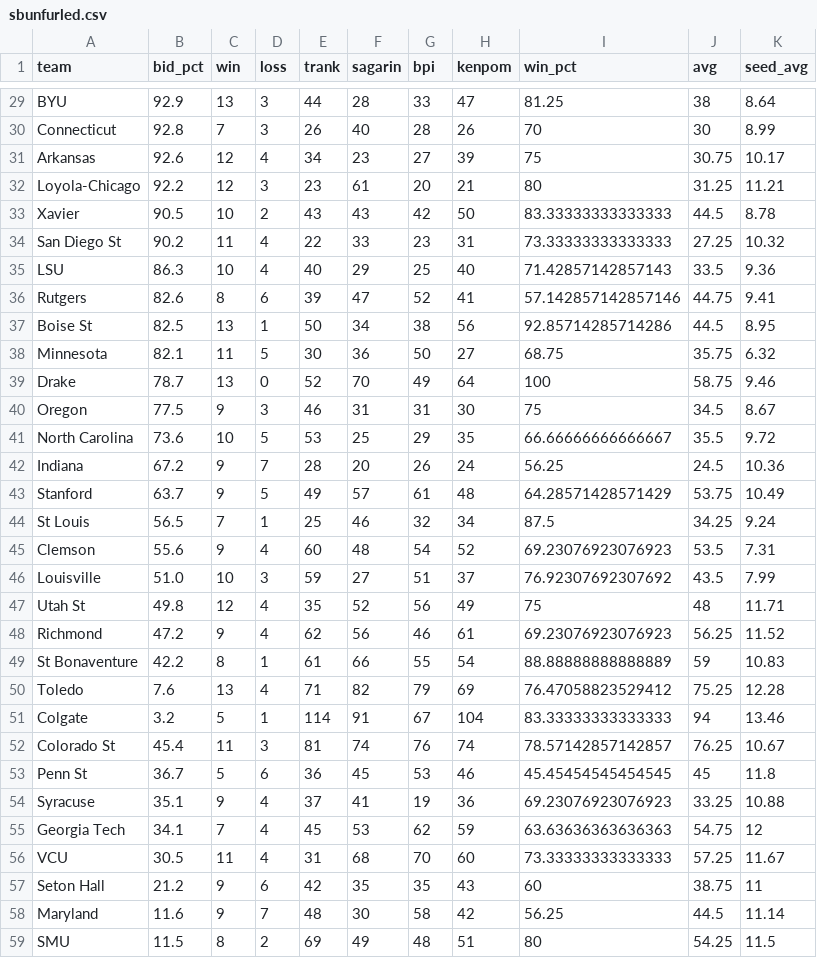
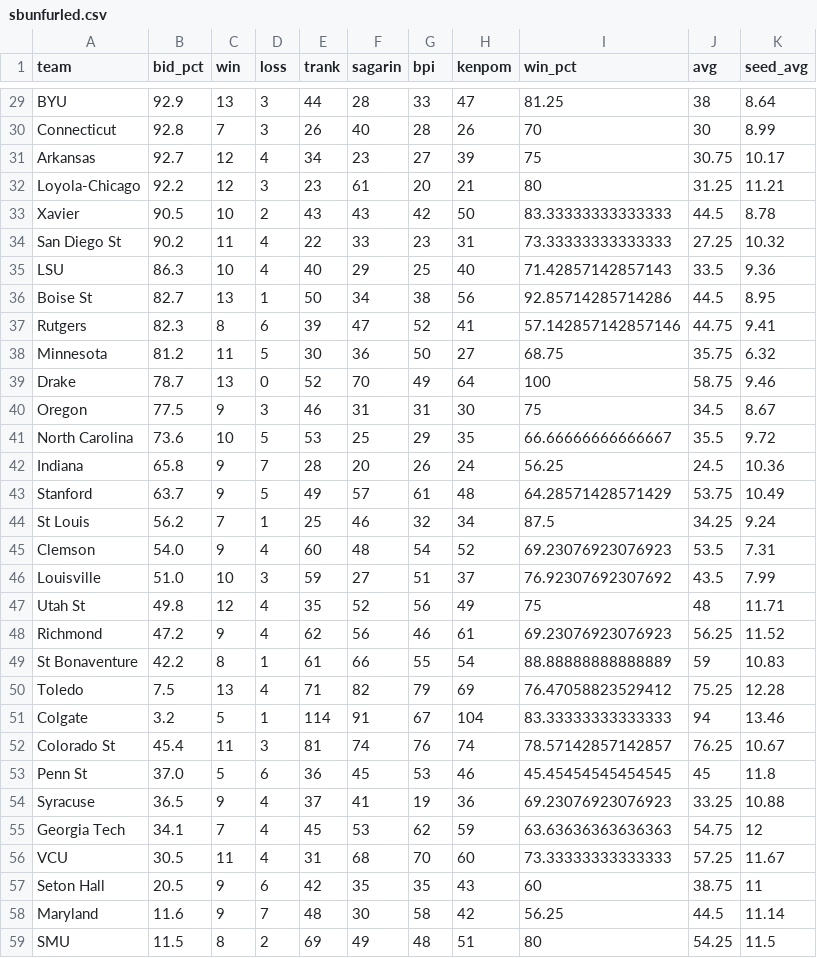
Before and after one commit to lbenz730/NCAA_Hoops, a CSV file: sbunfurled.csv, drawn as a sheet; only a part is shown, gaps mark what is left out; the diff covers the shown part only.

Commit message:
System Update 2021-01-31

```diff
--- a/sbunfurled.csv
+++ b/sbunfurled.csv
@@ -30,3 +30,3 @@ BYU,92.9,13,3,44,28,33,47,81.25,38,8.64
 Connecticut,92.8,7,3,26,40,28,26,70,30,8.99
-Arkansas,92.6,12,4,34,23,27,39,75,30.75,10.17
+Arkansas,92.7,12,4,34,23,27,39,75,30.75,10.17
 Loyola-Chicago,92.2,12,3,23,61,20,21,80,31.25,11.21
@@ -35,5 +35,5 @@ San Diego St,90.2,11,4,22,33,23,31,73.33333333333333,27.25,10.32
 LSU,86.3,10,4,40,29,25,40,71.42857142857143,33.5,9.36
-Rutgers,82.6,8,6,39,47,52,41,57.142857142857146,44.75,9.41
-Boise St,82.5,13,1,50,34,38,56,92.85714285714286,44.5,8.95
-Minnesota,82.1,11,5,30,36,50,27,68.75,35.75,6.32
+Boise St,82.7,13,1,50,34,38,56,92.85714285714286,44.5,8.95
+Rutgers,82.3,8,6,39,47,52,41,57.142857142857146,44.75,9.41
+Minnesota,81.2,11,5,30,36,50,27,68.75,35.75,6.32
 Drake,78.7,13,0,52,70,49,64,100,58.75,9.46
@@ -41,6 +41,6 @@ Oregon,77.5,9,3,46,31,31,30,75,34.5,8.67
 North Carolina,73.6,10,5,53,25,29,35,66.66666666666667,35.5,9.72
-Indiana,67.2,9,7,28,20,26,24,56.25,24.5,10.36
+Indiana,65.8,9,7,28,20,26,24,56.25,24.5,10.36
 Stanford,63.7,9,5,49,57,61,48,64.28571428571429,53.75,10.49
-St Louis,56.5,7,1,25,46,32,34,87.5,34.25,9.24
-Clemson,55.6,9,4,60,48,54,52,69.23076923076923,53.5,7.31
+St Louis,56.2,7,1,25,46,32,34,87.5,34.25,9.24
+Clemson,54.0,9,4,60,48,54,52,69.23076923076923,53.5,7.31
 Louisville,51.0,10,3,59,27,51,37,76.92307692307692,43.5,7.99
@@ -49,10 +49,10 @@ Richmond,47.2,9,4,62,56,46,61,69.23076923076923,56.25,11.52
 St Bonaventure,42.2,8,1,61,66,55,54,88.88888888888889,59,10.83
-Toledo,7.6,13,4,71,82,79,69,76.47058823529412,75.25,12.28
+Toledo,7.5,13,4,71,82,79,69,76.47058823529412,75.25,12.28
 Colgate,3.2,5,1,114,91,67,104,83.33333333333333,94,13.46
 Colorado St,45.4,11,3,81,74,76,74,78.57142857142857,76.25,10.67
-Penn St,36.7,5,6,36,45,53,46,45.45454545454545,45,11.8
-Syracuse,35.1,9,4,37,41,19,36,69.23076923076923,33.25,10.88
+Penn St,37.0,5,6,36,45,53,46,45.45454545454545,45,11.8
+Syracuse,36.5,9,4,37,41,19,36,69.23076923076923,33.25,10.88
 Georgia Tech,34.1,7,4,45,53,62,59,63.63636363636363,54.75,12
 VCU,30.5,11,4,31,68,70,60,73.33333333333333,57.25,11.67
-Seton Hall,21.2,9,6,42,35,35,43,60,38.75,11
+Seton Hall,20.5,9,6,42,35,35,43,60,38.75,11
 Maryland,11.6,9,7,48,30,58,42,56.25,44.5,11.14
```
Also changed, not shown: 3 edited cells elsewhere in this file.
